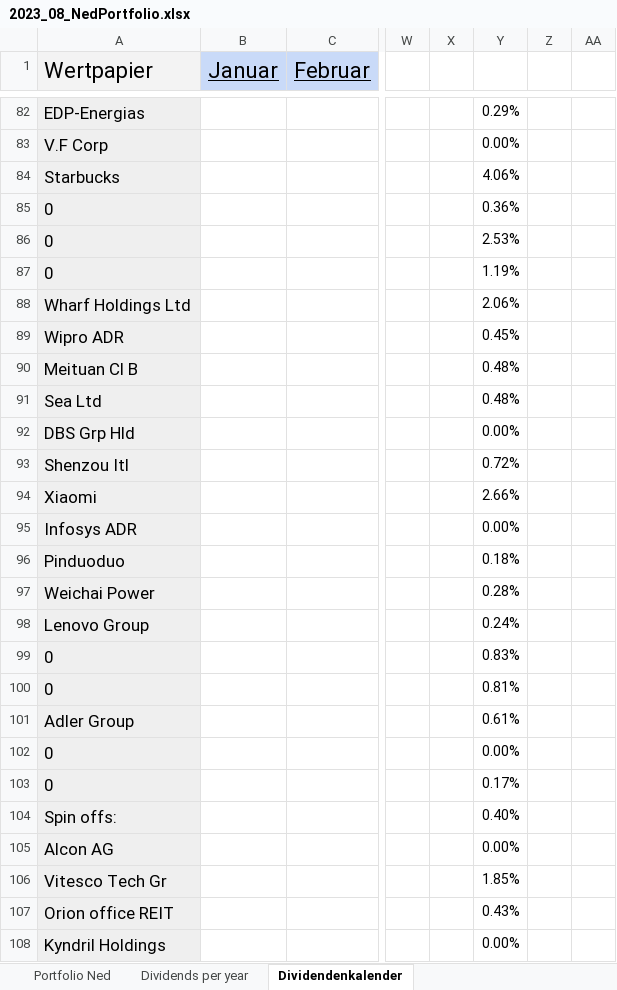
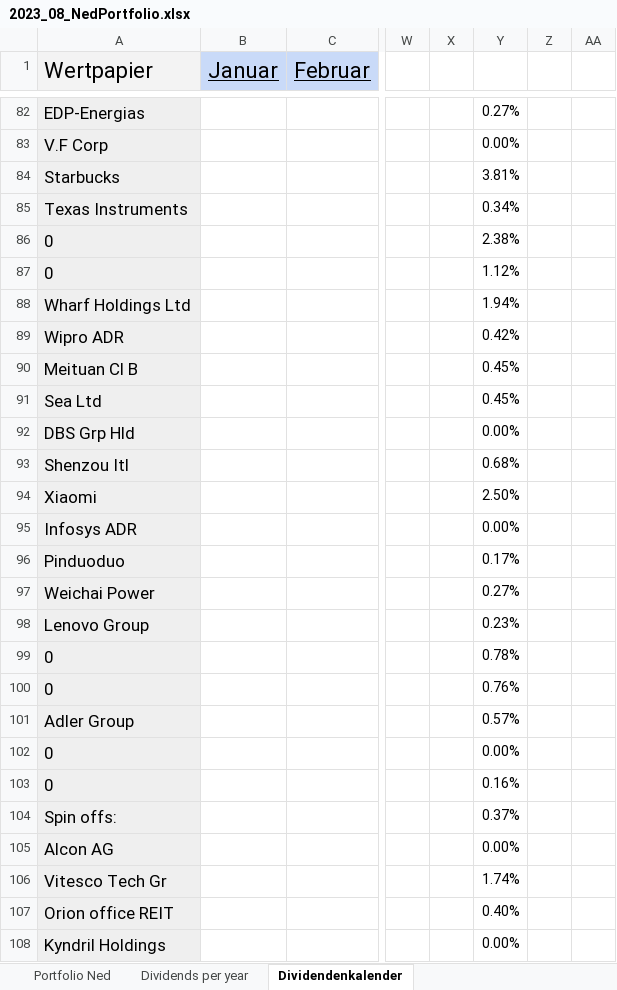
Before and after one commit to NedWitte/Investing2023, an Excel workbook: data/2023_08_NedPortfolio.xlsx, sheet Dividendenkalender, drawn as a sheet; only a part is shown, gaps mark what is left out; values as stored, in another font and other column widths than the file's, no borders; charts and pictures not drawn; the diff covers the shown part only; the diff names each change by its address in the sheet, - before the commit and + after, or states it on an @@ line.

```diff
--- a/data/2023_08_NedPortfolio.xlsx (sheet Dividendenkalender)
+++ b/data/2023_08_NedPortfolio.xlsx (sheet Dividendenkalender)
-Y82: 0.29%
+Y82: 0.27%
-Y84: 4.06%
+Y84: 3.81%
-A85 (Wertpapier): 0
+A85 (Wertpapier): Texas Instruments
-Y85: 0.36%
+Y85: 0.34%
-Y86: 2.53%
+Y86: 2.38%
-Y87: 1.19%
+Y87: 1.12%
-Y88: 2.06%
+Y88: 1.94%
-Y89: 0.45%
+Y89: 0.42%
-Y90:Y91: 0.48%
+Y90:Y91: 0.45%
-Y93: 0.72%
+Y93: 0.68%
-Y94: 2.66%
+Y94: 2.50%
-Y96: 0.18%
+Y96: 0.17%
-Y97: 0.28%
+Y97: 0.27%
-Y98: 0.24%
+Y98: 0.23%
-Y99: 0.83%
+Y99: 0.78%
-Y100: 0.81%
+Y100: 0.76%
-Y101: 0.61%
+Y101: 0.57%
-Y103: 0.17%
+Y103: 0.16%
-Y104: 0.40%
+Y104: 0.37%
-Y106: 1.85%
+Y106: 1.74%
-Y107: 0.43%
+Y107: 0.40%
```
Also changed, not shown: 78 edited cells elsewhere in this sheet, sheet Portfolio Ned, sheet Dividends per year, charts or pictures, 28 other files.
